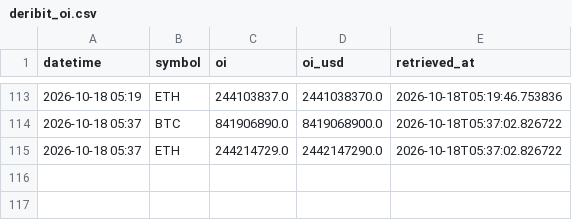
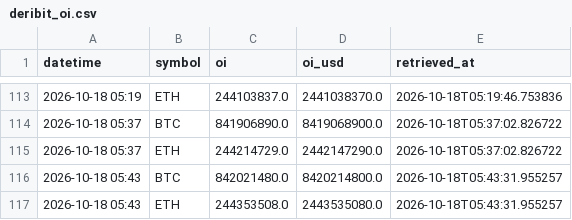
Before and after one commit to d87skg/gmre-collectors, a CSV file: data/deribit_oi.csv, drawn as a sheet; only a part is shown, gaps mark what is left out; the diff names each change by its address in the sheet, - before the commit and + after, or states it on an @@ line.

```diff
--- a/data/deribit_oi.csv
+++ b/data/deribit_oi.csv
+row 116: 2026-10-18 05:43 | BTC | 842021480.0 | 8420214800.0 | 2026-10-18T05:43:31.955257
+row 117: 2026-10-18 05:43 | ETH | 244353508.0 | 2443535080.0 | 2026-10-18T05:43:31.955257
```
Also changed, not shown: data/coingecko_derivatives.csv, data/hyperliquid.csv, 30 other files.
